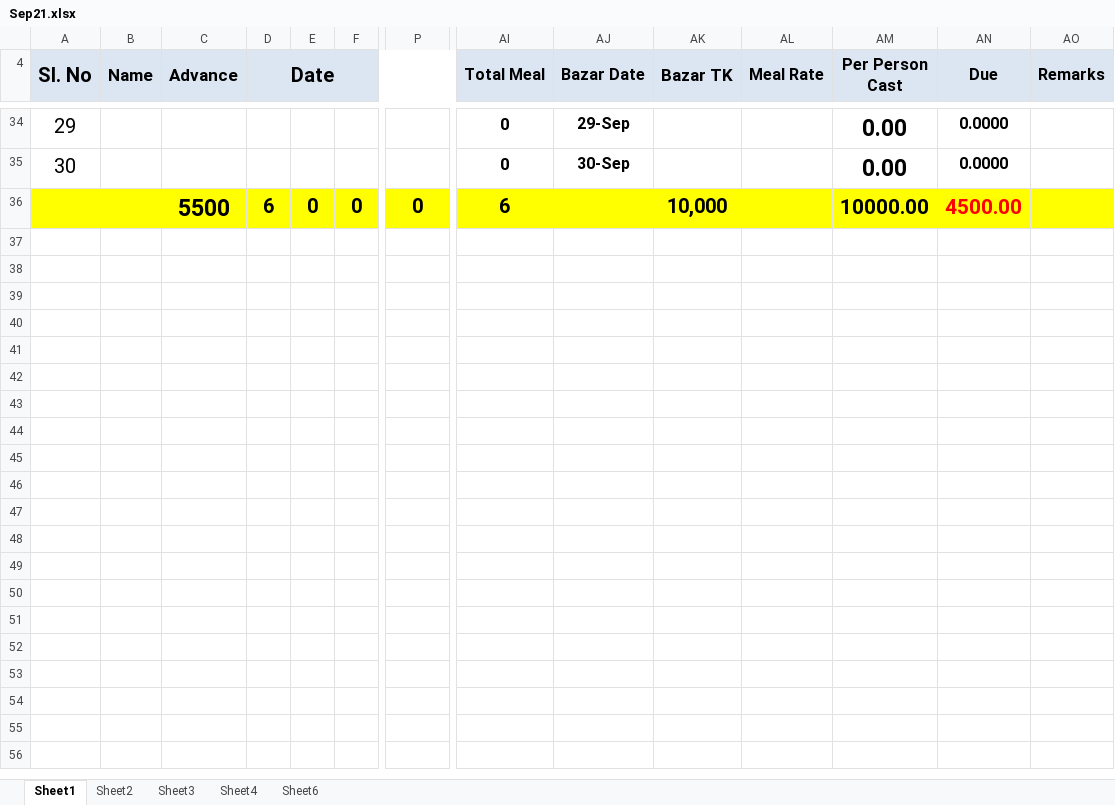
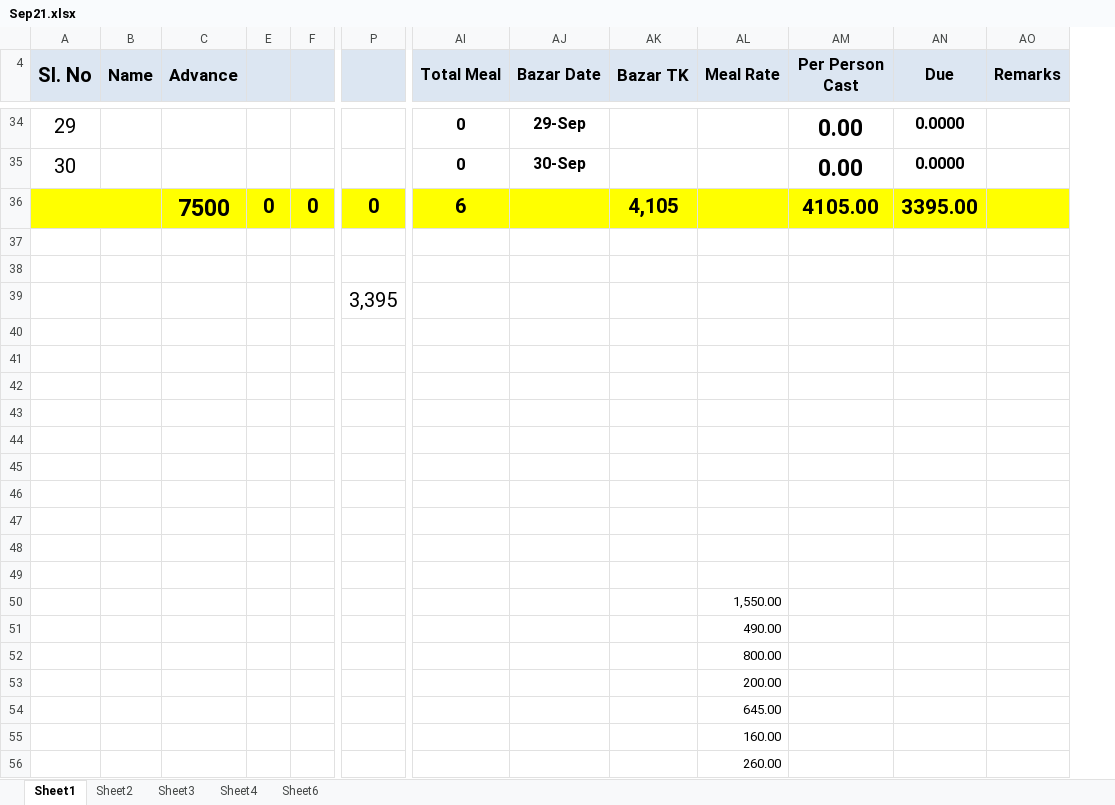
Before and after one commit to sakhawat-code-info/meal, an Excel workbook: Sep21.xlsx, sheet Sheet1, drawn as a sheet; only a part is shown, gaps mark what is left out; values as stored, in another font and other column widths than the file's, no borders; removed rows and columns are numbered as before the commit, all else as after; rows hold the shown columns only; the diff covers the shown part only; the diff names each change by its address in the sheet, - before the commit and + after, or states it on an @@ line.

Commit message:
First day bazar ami 1000 taka koroj kore felsi add korete hobe

```diff
--- a/Sep21.xlsx (sheet Sheet1)
+++ b/Sep21.xlsx (sheet Sheet1)
@@ column D (Date) hidden, row 36: 6 @@
-C36 (Advance): 5500
+C36 (Advance): 7500
-AK36 (Bazar TK): 10,000
+AK36 (Bazar TK): 4,105
-AM36 (Per Person Cast): 10000.00
+AM36 (Per Person Cast): 4105.00
-AN36 (Due): 4500.00
+AN36 (Due): 3395.00
-AN36 text colour: #FF0000
+AN36 text colour: black
+row 37: (empty)
+row 38: (empty)
+row 39:  |  |  |  |  | 3,395
+row 40: (empty)
+row 41: (empty)
+row 42: (empty)
+row 43: (empty)
+row 44: (empty)
+row 45: (empty)
+row 46: (empty)
+row 47: (empty)
+row 48: (empty)
+row 49: (empty)
+row 50:  |  |  |  |  |  |  |  |  | 1,550.00
+row 51:  |  |  |  |  |  |  |  |  | 490.00
+row 52:  |  |  |  |  |  |  |  |  | 800.00
+row 53:  |  |  |  |  |  |  |  |  | 200.00
+row 54:  |  |  |  |  |  |  |  |  | 645.00
+row 55:  |  |  |  |  |  |  |  |  | 160.00
+row 56:  |  |  |  |  |  |  |  |  | 260.00
```
Also changed, not shown: 17 edited cells and cell formats elsewhere in this sheet.
